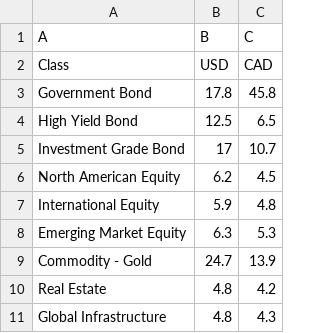
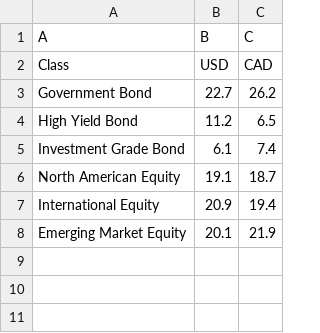
Before and after one commit to shin2suka/Robo-Advisor, a CSV file: visualization/data/df_allocations.csv, drawn as a sheet; the diff names each change by its address in the sheet, - before the commit and + after, or states it on an @@ line.

```diff
--- a/visualization/data/df_allocations.csv
+++ b/visualization/data/df_allocations.csv
-B3 (B): 17.8
+B3 (B): 22.7
-C3 (C): 45.8
+C3 (C): 26.2
-B4 (B): 12.5
+B4 (B): 11.2
-B5 (B): 17
+B5 (B): 6.1
-C5 (C): 10.7
+C5 (C): 7.4
-B6 (B): 6.2
+B6 (B): 19.1
-C6 (C): 4.5
+C6 (C): 18.7
-B7 (B): 5.9
+B7 (B): 20.9
-C7 (C): 4.8
+C7 (C): 19.4
-B8 (B): 6.3
+B8 (B): 20.1
-C8 (C): 5.3
+C8 (C): 21.9
-row 9: Commodity - Gold | 24.7 | 13.9
-row 10: Real Estate | 4.8 | 4.2
-row 11: Global Infrastructure | 4.8 | 4.3
```
Also changed, not shown: visualization/data/df_holdings.csv, 7 other files.
